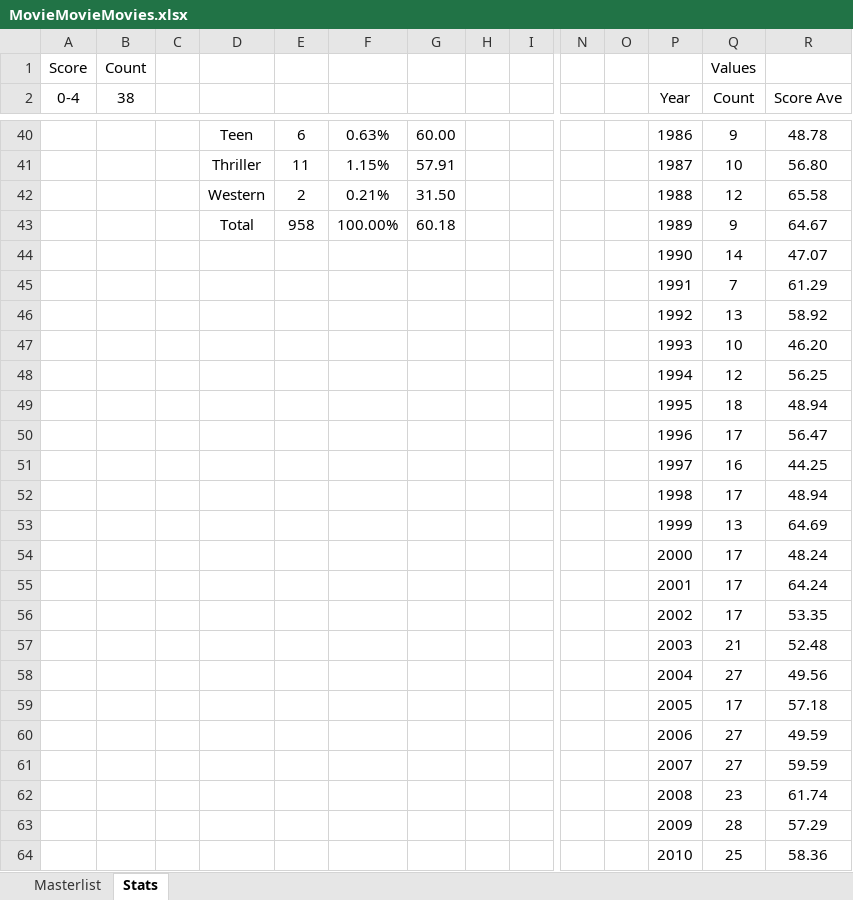
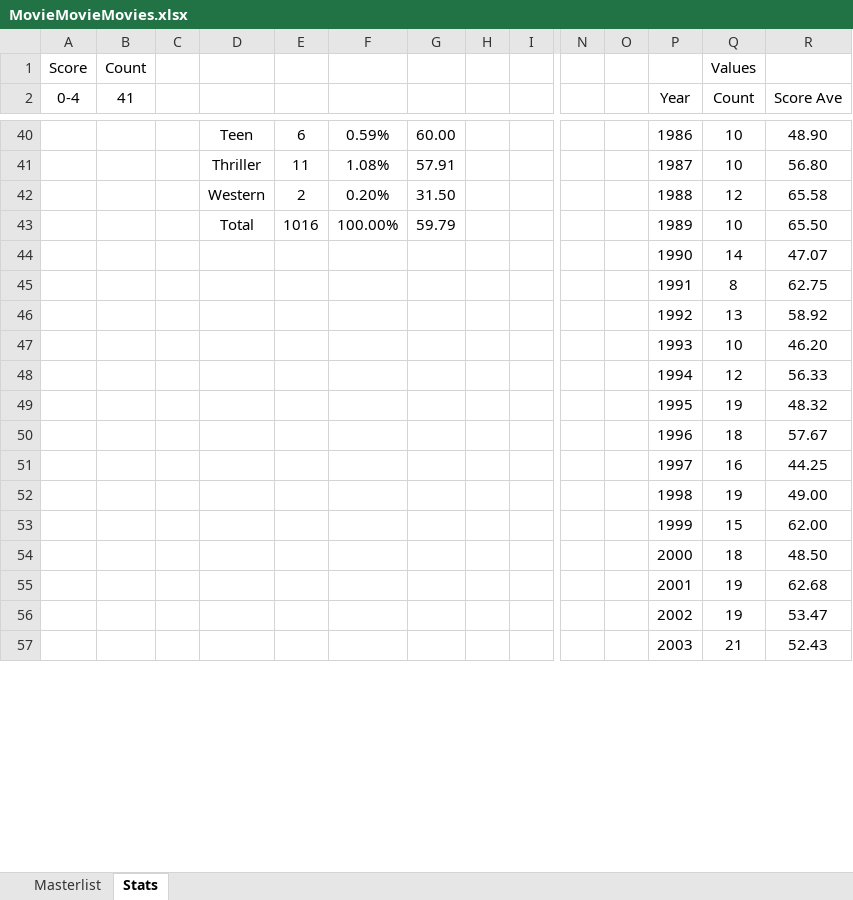
Before and after one commit to helfy18/my-movie-site, an Excel workbook: src/data/MovieMovieMovies.xlsx, sheet Stats, drawn as a sheet; only a part is shown, gaps mark what is left out; values as stored, in another font and other column widths than the file's, no borders; charts and pictures and conditional formats not drawn; removed rows and columns are numbered as before the commit, all else as after; rows hold the shown columns only; the diff covers the shown part only; the diff names each change by its address in the sheet, - before the commit and + after, or states it on an @@ line.

```diff
--- a/src/data/MovieMovieMovies.xlsx (sheet Stats)
+++ b/src/data/MovieMovieMovies.xlsx (sheet Stats)
-B2: 38
+B2: 41
-F40: 0.63%
+F40: 0.59%
-Q40 (Count): 9
+Q40 (Count): 10
-R40 (Score Ave): 48.78
+R40 (Score Ave): 48.90
-F41: 1.15%
+F41: 1.08%
-F42: 0.21%
+F42: 0.20%
-row 43:  |  |  | Total | 958 | 100.00% | 60.18 |  |  |  |  | 1989 | 9 | 64.67
+row 43:  |  |  | Total | 1016 | 100.00% | 59.79 |  |  |  |  | 1989 | 10 | 65.50
-row 45:  |  |  |  |  |  |  |  |  |  |  | 1991 | 7 | 61.29
+row 45:  |  |  |  |  |  |  |  |  |  |  | 1991 | 8 | 62.75
-R48 (Score Ave): 56.25
+R48 (Score Ave): 56.33
-row 49:  |  |  |  |  |  |  |  |  |  |  | 1995 | 18 | 48.94
-row 50:  |  |  |  |  |  |  |  |  |  |  | 1996 | 17 | 56.47
+row 49:  |  |  |  |  |  |  |  |  |  |  | 1995 | 19 | 48.32
+row 50:  |  |  |  |  |  |  |  |  |  |  | 1996 | 18 | 57.67
-row 52:  |  |  |  |  |  |  |  |  |  |  | 1998 | 17 | 48.94
-row 53:  |  |  |  |  |  |  |  |  |  |  | 1999 | 13 | 64.69
-row 54:  |  |  |  |  |  |  |  |  |  |  | 2000 | 17 | 48.24
-row 55:  |  |  |  |  |  |  |  |  |  |  | 2001 | 17 | 64.24
-row 56:  |  |  |  |  |  |  |  |  |  |  | 2002 | 17 | 53.35
+row 52:  |  |  |  |  |  |  |  |  |  |  | 1998 | 19 | 49.00
+row 53:  |  |  |  |  |  |  |  |  |  |  | 1999 | 15 | 62.00
+row 54:  |  |  |  |  |  |  |  |  |  |  | 2000 | 18 | 48.50
+row 55:  |  |  |  |  |  |  |  |  |  |  | 2001 | 19 | 62.68
+row 56:  |  |  |  |  |  |  |  |  |  |  | 2002 | 19 | 53.47
-R57 (Score Ave): 52.48
+R57 (Score Ave): 52.43
-row 58:  |  |  |  |  |  |  |  |  |  |  | 2004 | 27 | 49.56
-row 59:  |  |  |  |  |  |  |  |  |  |  | 2005 | 17 | 57.18
-row 60:  |  |  |  |  |  |  |  |  |  |  | 2006 | 27 | 49.59
-row 61:  |  |  |  |  |  |  |  |  |  |  | 2007 | 27 | 59.59
-row 62:  |  |  |  |  |  |  |  |  |  |  | 2008 | 23 | 61.74
-row 63:  |  |  |  |  |  |  |  |  |  |  | 2009 | 28 | 57.29
-row 64:  |  |  |  |  |  |  |  |  |  |  | 2010 | 25 | 58.36
```
Also changed, not shown: 20 added rows, 13 removed rows and 61 edited cells elsewhere in this sheet, sheet Masterlist, hidden cells, charts or pictures, 1 other file.
